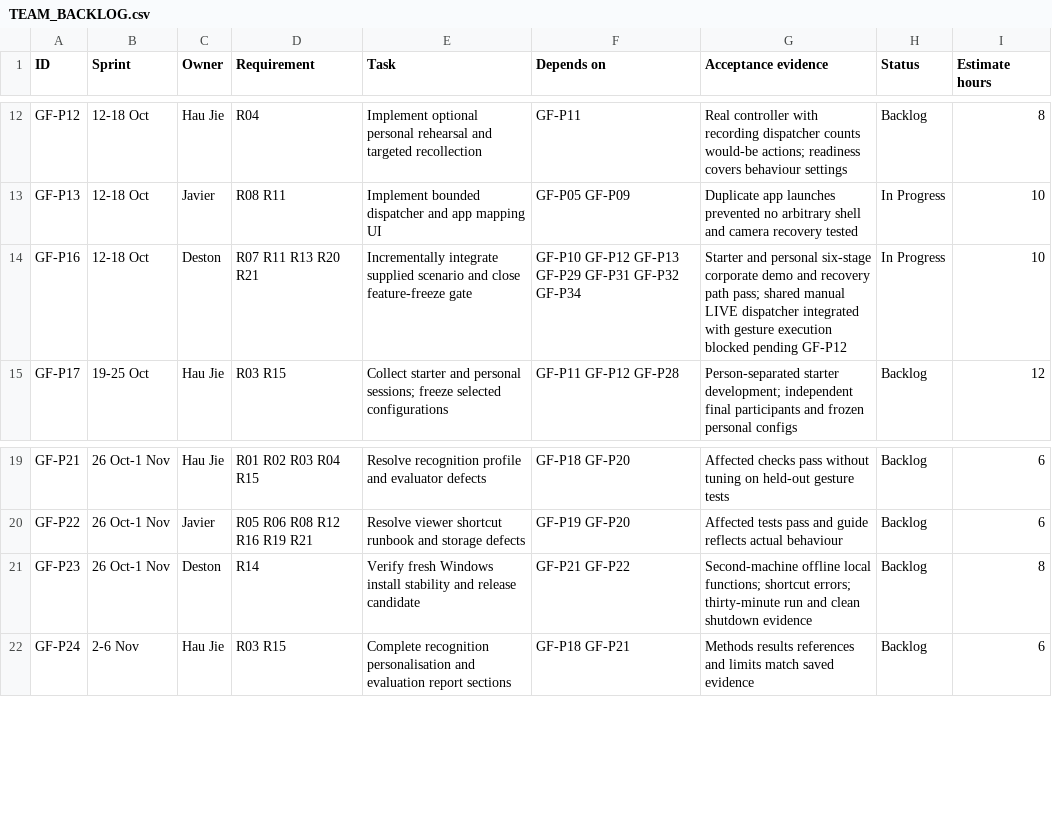
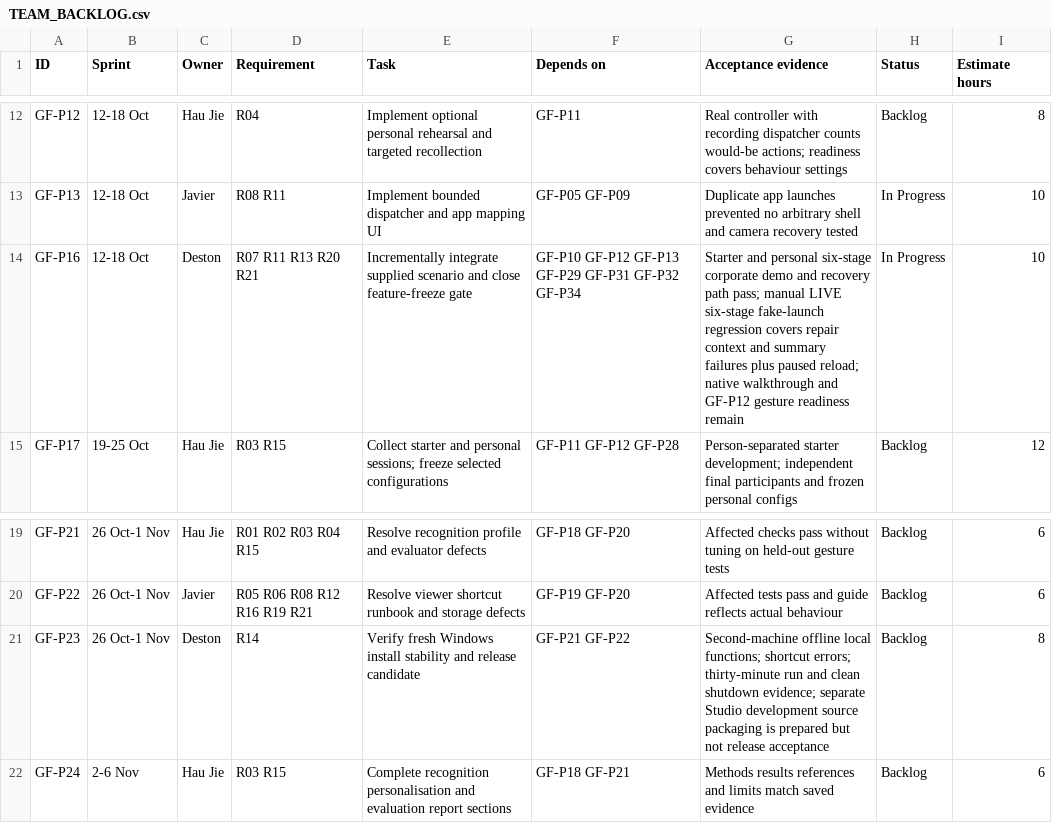
Before and after one commit to Chi944/GestureForge, a CSV file: docs/project/TEAM_BACKLOG.csv, drawn as a sheet; only a part is shown, gaps mark what is left out.

Commit message:
Preserve runbook recovery context and package Studio handoffs

```diff
--- a/docs/project/TEAM_BACKLOG.csv
+++ b/docs/project/TEAM_BACKLOG.csv
@@ -13,3 +13,3 @@ GF-P12,12-18 Oct,Hau Jie,R04,Implement optional personal rehearsal and targeted
 GF-P13,12-18 Oct,Javier,R08 R11,Implement bounded dispatcher and app mapping UI,GF-P05 GF-P09,Duplicate app launches prevented no arbitrary shell and camera recovery tested,In Progress,10
-GF-P16,12-18 Oct,Deston,R07 R11 R13 R20 R21,Incrementally integrate supplied scenario and close feature-freeze gate,GF-P10 GF-P12 GF-P13 GF-P29 GF-P31 GF-P32 GF-P34,Starter and personal six-stage corporate demo and recovery path pass; shared manual LIVE dispatcher integrated with gesture execution blocked pending GF-P12,In Progress,10
+GF-P16,12-18 Oct,Deston,R07 R11 R13 R20 R21,Incrementally integrate supplied scenario and close feature-freeze gate,GF-P10 GF-P12 GF-P13 GF-P29 GF-P31 GF-P32 GF-P34,Starter and personal six-stage corporate demo and recovery path pass; manual LIVE six-stage fake-launch regression covers repair context and summary failures plus paused reload; native walkthrough and GF-P12 gesture readiness remain,In Progress,10
 GF-P17,19-25 Oct,Hau Jie,R03 R15,Collect starter and personal sessions; freeze selected configurations,GF-P11 GF-P12 GF-P28,Person-separated starter development; independent final participants and frozen personal configs,Backlog,12
@@ -20,3 +20,3 @@ GF-P21,26 Oct-1 Nov,Hau Jie,R01 R02 R03 R04 R15,Resolve recognition profile and
 GF-P22,26 Oct-1 Nov,Javier,R05 R06 R08 R12 R16 R19 R21,Resolve viewer shortcut runbook and storage defects,GF-P19 GF-P20,Affected tests pass and guide reflects actual behaviour,Backlog,6
-GF-P23,26 Oct-1 Nov,Deston,R14,Verify fresh Windows install stability and release candidate,GF-P21 GF-P22,Second-machine offline local functions; shortcut errors; thirty-minute run and clean shutdown evidence,Backlog,8
+GF-P23,26 Oct-1 Nov,Deston,R14,Verify fresh Windows install stability and release candidate,GF-P21 GF-P22,Second-machine offline local functions; shortcut errors; thirty-minute run and clean shutdown evidence; separate Studio development source packaging is prepared but not release acceptance,Backlog,8
 GF-P24,2-6 Nov,Hau Jie,R03 R15,Complete recognition personalisation and evaluation report sections,GF-P18 GF-P21,Methods results references and limits match saved evidence,Backlog,6
```
Also changed, not shown: 11 other files.
